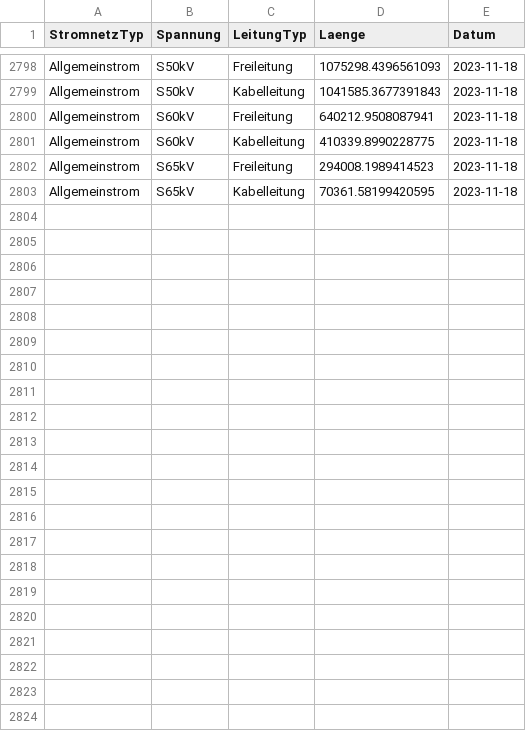
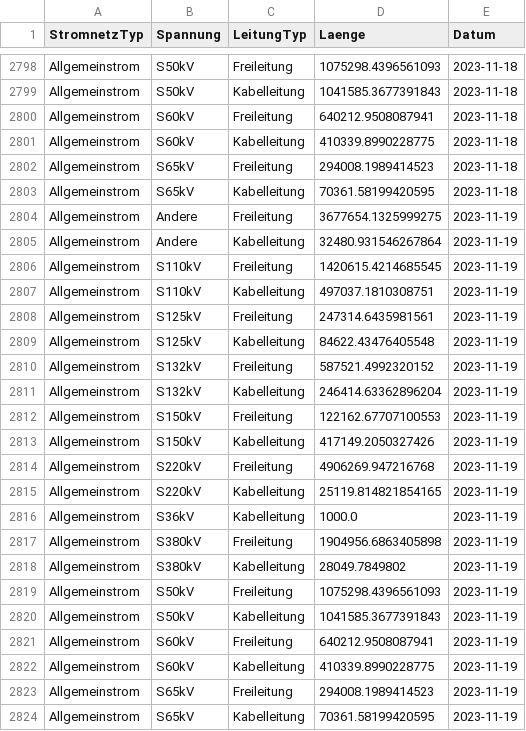
Before and after one commit to SFOE/KeyFiguresElectricalInstallations, a CSV file: data/Kennzahlen_Leitungen.csv, drawn as a sheet; only a part is shown, gaps mark what is left out; the diff names each change by its address in the sheet, - before the commit and + after, or states it on an @@ line.

```diff
--- a/data/Kennzahlen_Leitungen.csv
+++ b/data/Kennzahlen_Leitungen.csv
+row 2804: Allgemeinstrom | Andere | Freileitung | 3677654.1325999275 | 2023-11-19
+row 2805: Allgemeinstrom | Andere | Kabelleitung | 32480.931546267864 | 2023-11-19
+row 2806: Allgemeinstrom | S110kV | Freileitung | 1420615.4214685545 | 2023-11-19
+row 2807: Allgemeinstrom | S110kV | Kabelleitung | 497037.1810308751 | 2023-11-19
+row 2808: Allgemeinstrom | S125kV | Freileitung | 247314.6435981561 | 2023-11-19
+row 2809: Allgemeinstrom | S125kV | Kabelleitung | 84622.43476405548 | 2023-11-19
+row 2810: Allgemeinstrom | S132kV | Freileitung | 587521.4992320152 | 2023-11-19
+row 2811: Allgemeinstrom | S132kV | Kabelleitung | 246414.63362896204 | 2023-11-19
+row 2812: Allgemeinstrom | S150kV | Freileitung | 122162.67707100553 | 2023-11-19
+row 2813: Allgemeinstrom | S150kV | Kabelleitung | 417149.2050327426 | 2023-11-19
+row 2814: Allgemeinstrom | S220kV | Freileitung | 4906269.947216768 | 2023-11-19
+row 2815: Allgemeinstrom | S220kV | Kabelleitung | 25119.814821854165 | 2023-11-19
+row 2816: Allgemeinstrom | S36kV | Kabelleitung | 1000.0 | 2023-11-19
+row 2817: Allgemeinstrom | S380kV | Freileitung | 1904956.6863405898 | 2023-11-19
+row 2818: Allgemeinstrom | S380kV | Kabelleitung | 28049.7849802 | 2023-11-19
+row 2819: Allgemeinstrom | S50kV | Freileitung | 1075298.4396561093 | 2023-11-19
+row 2820: Allgemeinstrom | S50kV | Kabelleitung | 1041585.3677391843 | 2023-11-19
+row 2821: Allgemeinstrom | S60kV | Freileitung | 640212.9508087941 | 2023-11-19
+row 2822: Allgemeinstrom | S60kV | Kabelleitung | 410339.8990228775 | 2023-11-19
+row 2823: Allgemeinstrom | S65kV | Freileitung | 294008.1989414523 | 2023-11-19
+row 2824: Allgemeinstrom | S65kV | Kabelleitung | 70361.58199420595 | 2023-11-19
```
Also changed, not shown: data/Kennzahlen_Masten.csv, data/Kennzahlen_Stationen.csv, 7 other files.
